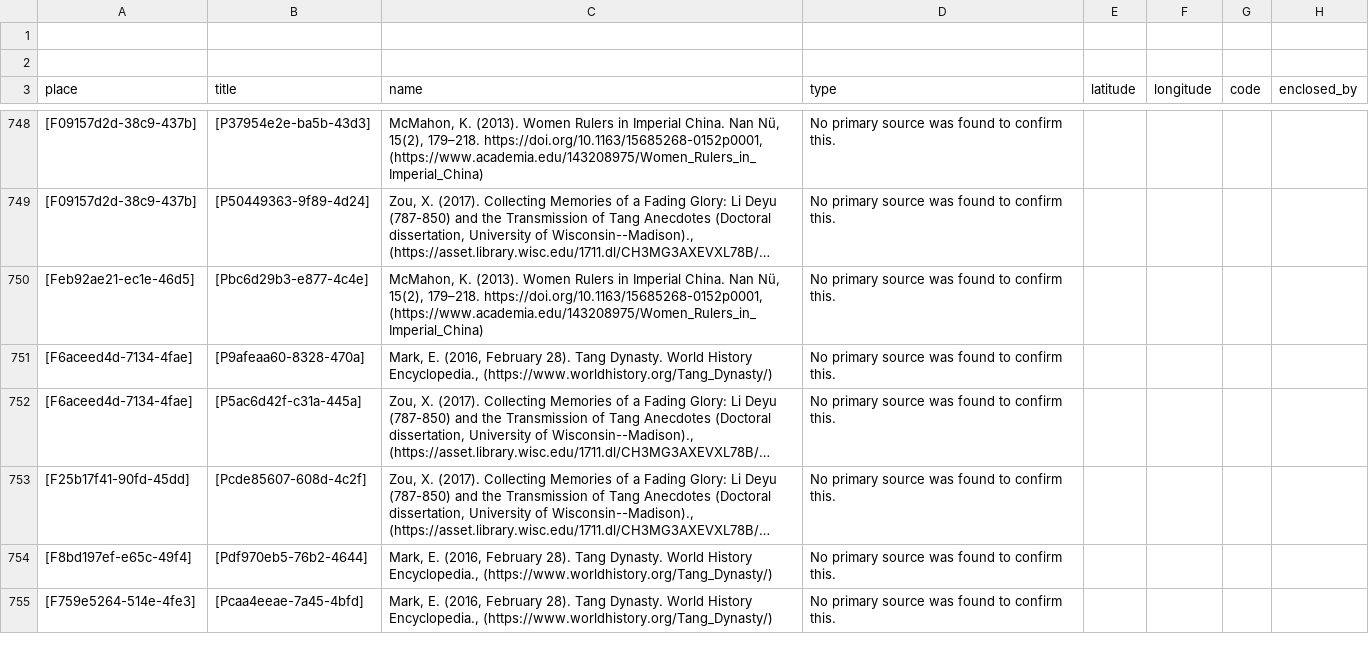
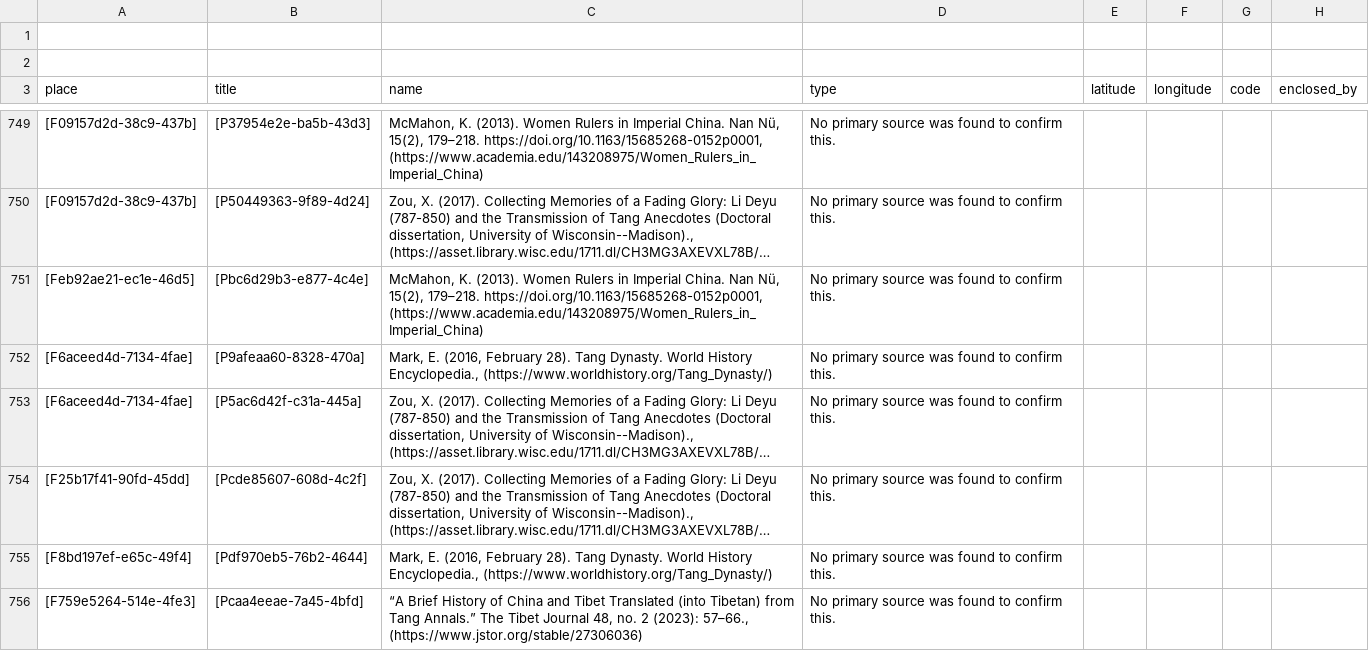
Before and after one commit to historytracers/historytracers, a CSV file: csv/families_en-US.csv, drawn as a sheet; only a part is shown, gaps mark what is left out; long unchanged cells end in …; addresses are those after the commit; the diff covers the shown part only; the diff names each change by its address in the sheet, - before the commit and + after, or states it on an @@ line.

```diff
--- a/csv/families_en-US.csv
+++ b/csv/families_en-US.csv
-C756 (name): Mark, E. (2016, February 28). Tang Dynasty. World History Encyclopedia., (https://www.worldhistory.org/Tang_Dynasty/)
+C756 (name): “A Brief History of China and Tibet Translated (into Tibetan) from Tang Annals.” The Tibet Journal 48, no. 2 (2023): 57–66., (https://www.jstor.org/stable/27306036)
```
Also changed, not shown: 2 added rows elsewhere in this file, csv/6b792765-ed45-4289-9350-82bc7204d44e_en-US.csv, csv/6b792765-ed45-4289-9350-82bc7204d44e_es-ES.csv, 10 other files.
